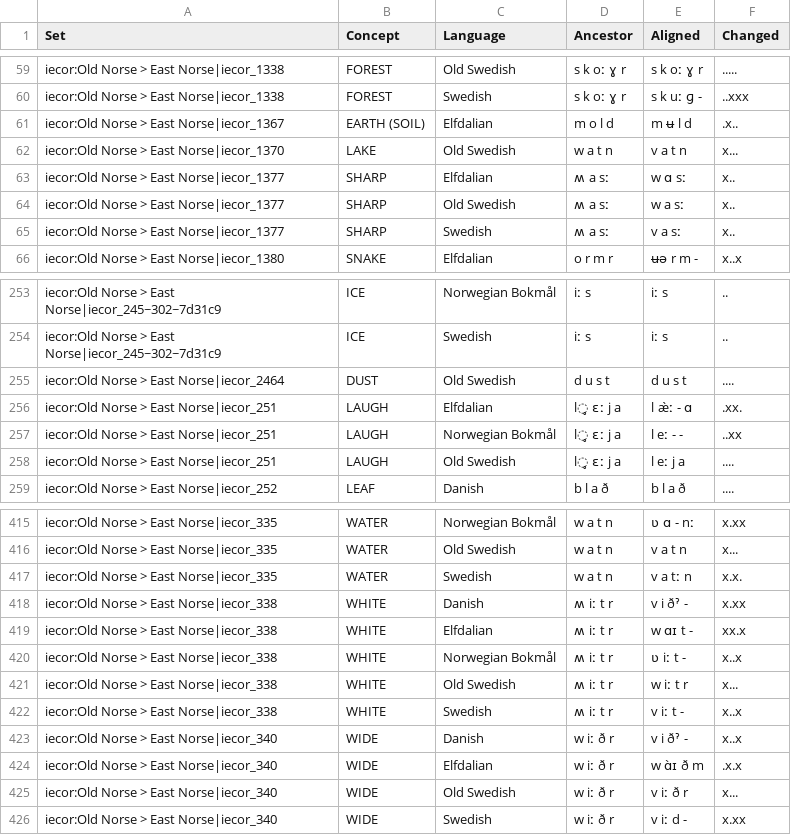
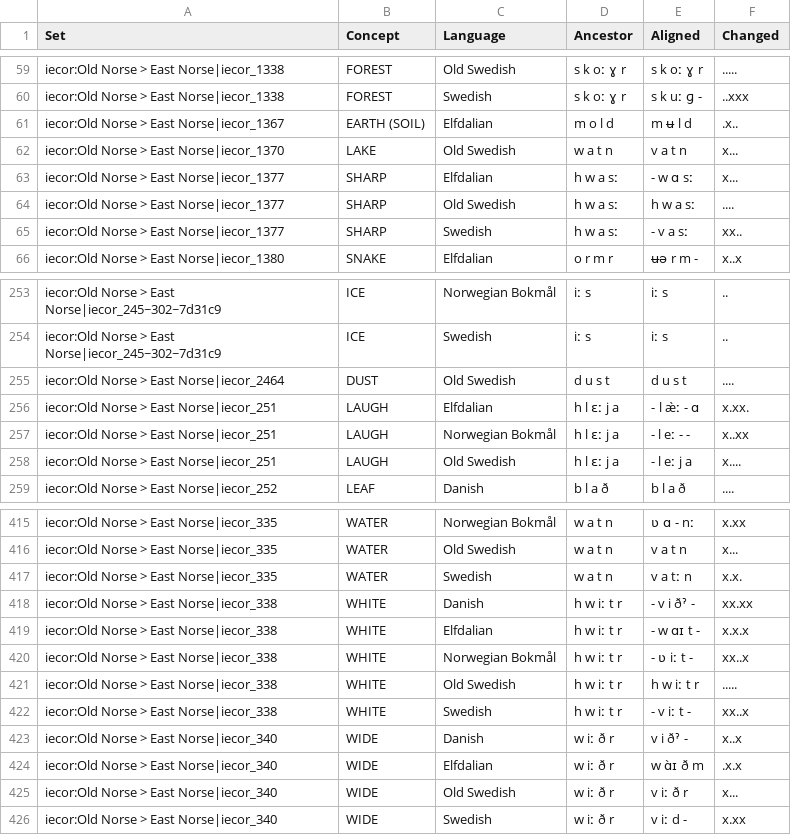
Before and after one commit to rehan-muh/rehan-muh.github.io, a TSV file: alignments/data/Old_Norse_to_East_Norse.tsv, drawn as a sheet; only a part is shown, gaps mark what is left out.

```diff
--- a/alignments/data/Old_Norse_to_East_Norse.tsv
+++ b/alignments/data/Old_Norse_to_East_Norse.tsv
@@ -62,5 +62,5 @@ iecor:Old Norse > East Norse|iecor_1367	EARTH (SOIL)	Elfdalian	m o l d	m ʉ l d
 iecor:Old Norse > East Norse|iecor_1370	LAKE	Old Swedish	w a t n	v a t n	x...
-iecor:Old Norse > East Norse|iecor_1377	SHARP	Elfdalian	ʍ a sː	w ɑ sː	x..
-iecor:Old Norse > East Norse|iecor_1377	SHARP	Old Swedish	ʍ a sː	w a sː	x..
-iecor:Old Norse > East Norse|iecor_1377	SHARP	Swedish	ʍ a sː	v a sː	x..
+iecor:Old Norse > East Norse|iecor_1377	SHARP	Elfdalian	h w a sː	- w ɑ sː	x...
+iecor:Old Norse > East Norse|iecor_1377	SHARP	Old Swedish	h w a sː	h w a sː	....
+iecor:Old Norse > East Norse|iecor_1377	SHARP	Swedish	h w a sː	- v a sː	xx..
 iecor:Old Norse > East Norse|iecor_1380	SNAKE	Elfdalian	o r m r	ʉə r m -	x..x
@@ -255,5 +255,5 @@ iecor:Old Norse > East Norse|iecor_245~302~7d31c9	ICE	Swedish	iː s	iː s	..
 iecor:Old Norse > East Norse|iecor_2464	DUST	Old Swedish	d u s t	d u s t	....
-iecor:Old Norse > East Norse|iecor_251	LAUGH	Elfdalian	l̥ ɛː j a	l æ̀ː - ɑ	.xx.
-iecor:Old Norse > East Norse|iecor_251	LAUGH	Norwegian Bokmål	l̥ ɛː j a	l eː - -	..xx
-iecor:Old Norse > East Norse|iecor_251	LAUGH	Old Swedish	l̥ ɛː j a	l eː j a	....
+iecor:Old Norse > East Norse|iecor_251	LAUGH	Elfdalian	h l ɛː j a	- l æ̀ː - ɑ	x.xx.
+iecor:Old Norse > East Norse|iecor_251	LAUGH	Norwegian Bokmål	h l ɛː j a	- l eː - -	x..xx
+iecor:Old Norse > East Norse|iecor_251	LAUGH	Old Swedish	h l ɛː j a	- l eː j a	x....
 iecor:Old Norse > East Norse|iecor_252	LEAF	Danish	b l a ð	b l a ð	....
@@ -417,7 +417,7 @@ iecor:Old Norse > East Norse|iecor_335	WATER	Old Swedish	w a t n	v a t n	x...
 iecor:Old Norse > East Norse|iecor_335	WATER	Swedish	w a t n	v a tː n	x.x.
-iecor:Old Norse > East Norse|iecor_338	WHITE	Danish	ʍ iː t r	v i ðˀ -	x.xx
-iecor:Old Norse > East Norse|iecor_338	WHITE	Elfdalian	ʍ iː t r	w ɑɪ t -	xx.x
-iecor:Old Norse > East Norse|iecor_338	WHITE	Norwegian Bokmål	ʍ iː t r	ʋ iː t -	x..x
-iecor:Old Norse > East Norse|iecor_338	WHITE	Old Swedish	ʍ iː t r	w iː t r	x...
-iecor:Old Norse > East Norse|iecor_338	WHITE	Swedish	ʍ iː t r	v iː t -	x..x
+iecor:Old Norse > East Norse|iecor_338	WHITE	Danish	h w iː t r	- v i ðˀ -	xx.xx
+iecor:Old Norse > East Norse|iecor_338	WHITE	Elfdalian	h w iː t r	- w ɑɪ t -	x.x.x
+iecor:Old Norse > East Norse|iecor_338	WHITE	Norwegian Bokmål	h w iː t r	- ʋ iː t -	xx..x
+iecor:Old Norse > East Norse|iecor_338	WHITE	Old Swedish	h w iː t r	h w iː t r	.....
+iecor:Old Norse > East Norse|iecor_338	WHITE	Swedish	h w iː t r	- v iː t -	xx..x
 iecor:Old Norse > East Norse|iecor_340	WIDE	Danish	w iː ð r	v i ðˀ -	x..x
```
Also changed, not shown: alignments/data/Latin_to_Romance_reviewed.tsv, alignments/data/Old_English_to_English.tsv, 30 other files.
